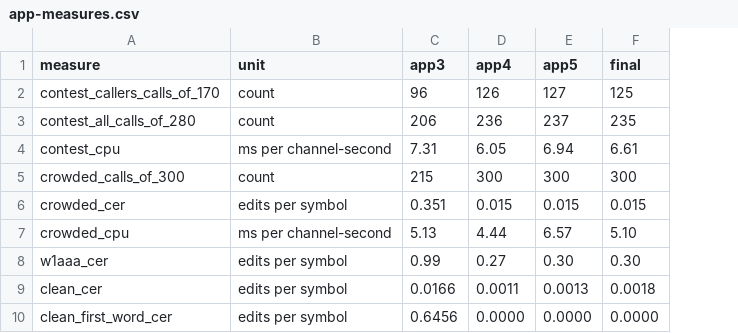
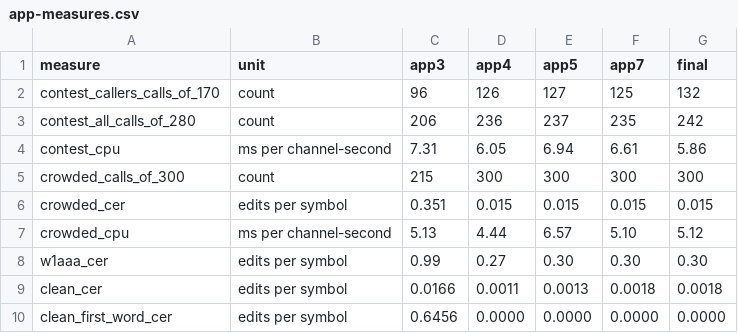
Before and after one commit to PhysicsCowboy/KZ4AP-Skimmer, a CSV file: docs/plans/data/2026-10-31-checkpoint-2/app-measures.csv, drawn as a sheet; only a part is shown; the diff names each change by its address in the sheet, - before the commit and + after, or states it on an @@ line.

Commit message:
Checkpoint 2's record at app-8: whole set and seed 2 on the final code, the strong pairs, the five rules alone and together, the app's list at every pace, the contest's losses, what real time costs; review 5's corrections of three lines; the tests' counts

```diff
--- a/docs/plans/data/2026-10-31-checkpoint-2/app-measures.csv
+++ b/docs/plans/data/2026-10-31-checkpoint-2/app-measures.csv
+column G (final), rows 2-10: 132 | 242 | 5.86 | 300 | 0.015 | 5.12 | 0.30 | 0.0018 | 0.0000
-F1: final
+F1: app7
```
Also changed, not shown: 2 other files.
